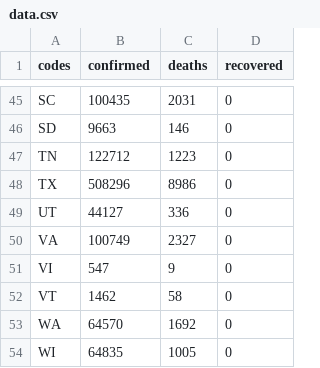
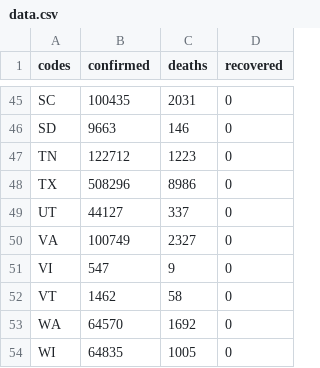
Before and after one commit to silverdrake11/covid_rates_per_capita, a CSV file: data.csv, drawn as a sheet; only a part is shown, gaps mark what is left out; the diff covers the shown part only.

```diff
--- a/data.csv
+++ b/data.csv
@@ -48,3 +48,3 @@ TN,122712,1223,0
 TX,508296,8986,0
-UT,44127,336,0
+UT,44127,337,0
 VA,100749,2327,0
```
Also changed, not shown: 9 edited cells elsewhere in this file.
